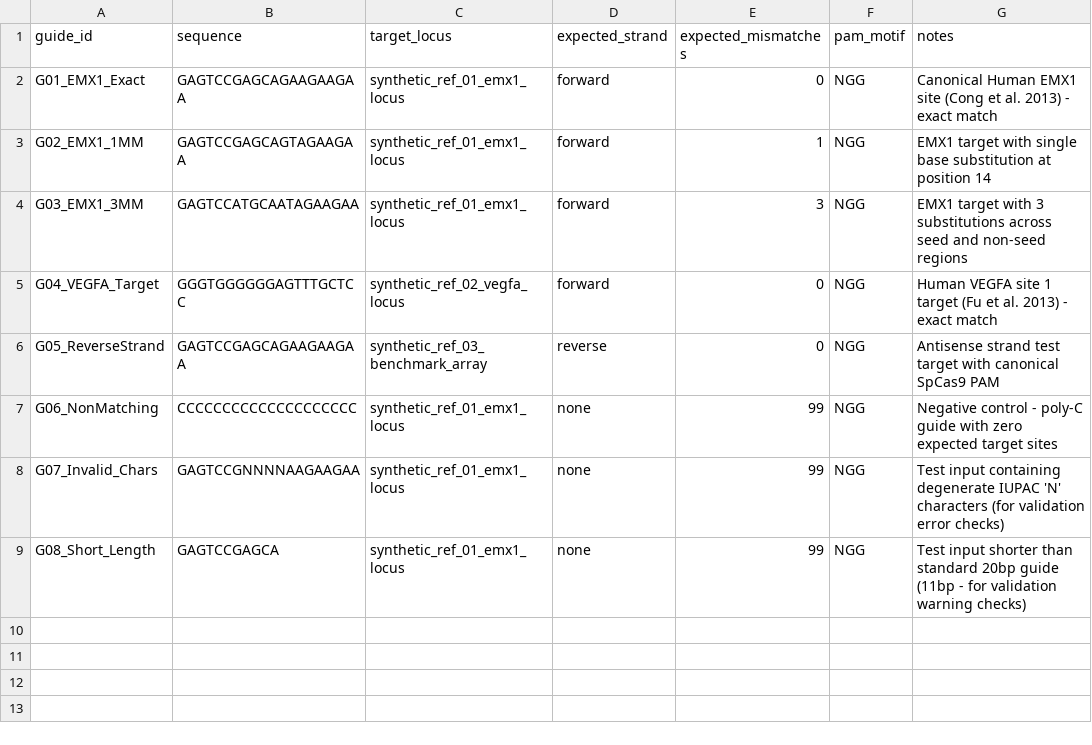
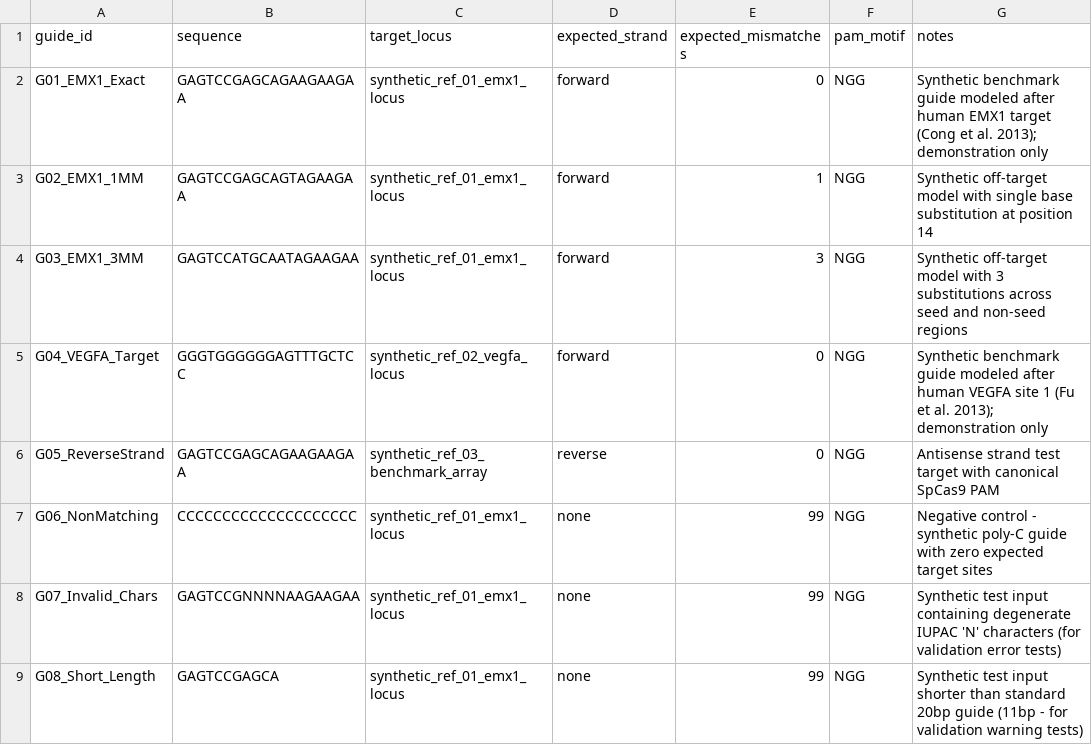
Before and after one commit to gauri-dwivedi/GeneWeaver, a CSV file: data/sample_guides.csv, drawn as a sheet.

Commit message:
Improve sequence validation and alignment scoring

```diff
--- a/data/sample_guides.csv
+++ b/data/sample_guides.csv
@@ -1,9 +1,9 @@
 guide_id,sequence,target_locus,expected_strand,expected_mismatches,pam_motif,notes
-G01_EMX1_Exact,GAGTCCGAGCAGAAGAAGAA,synthetic_ref_01_emx1_locus,forward,0,NGG,Canonical Human EMX1 site (Cong et al. 2013) - exact match
-G02_EMX1_1MM,GAGTCCGAGCAGTAGAAGAA,synthetic_ref_01_emx1_locus,forward,1,NGG,EMX1 target with single base substitution at position 14
-G03_EMX1_3MM,GAGTCCATGCAATAGAAGAA,synthetic_ref_01_emx1_locus,forward,3,NGG,EMX1 target with 3 substitutions across seed and non-seed regions
-G04_VEGFA_Target,GGGTGGGGGGAGTTTGCTCC,synthetic_ref_02_vegfa_locus,forward,0,NGG,Human VEGFA site 1 target (Fu et al. 2013) - exact match
+G01_EMX1_Exact,GAGTCCGAGCAGAAGAAGAA,synthetic_ref_01_emx1_locus,forward,0,NGG,Synthetic benchmark guide modeled after human EMX1 target (Cong et al. 2013); demonstration only
+G02_EMX1_1MM,GAGTCCGAGCAGTAGAAGAA,synthetic_ref_01_emx1_locus,forward,1,NGG,Synthetic off-target model with single base substitution at position 14
+G03_EMX1_3MM,GAGTCCATGCAATAGAAGAA,synthetic_ref_01_emx1_locus,forward,3,NGG,Synthetic off-target model with 3 substitutions across seed and non-seed regions
+G04_VEGFA_Target,GGGTGGGGGGAGTTTGCTCC,synthetic_ref_02_vegfa_locus,forward,0,NGG,Synthetic benchmark guide modeled after human VEGFA site 1 (Fu et al. 2013); demonstration only
 G05_ReverseStrand,GAGTCCGAGCAGAAGAAGAA,synthetic_ref_03_benchmark_array,reverse,0,NGG,Antisense strand test target with canonical SpCas9 PAM
-G06_NonMatching,CCCCCCCCCCCCCCCCCCCC,synthetic_ref_01_emx1_locus,none,99,NGG,Negative control - poly-C guide with zero expected target sites
-G07_Invalid_Chars,GAGTCCGNNNNAAGAAGAA,synthetic_ref_01_emx1_locus,none,99,NGG,Test input containing degenerate IUPAC 'N' characters (for validation error checks)
-G08_Short_Length,GAGTCCGAGCA,synthetic_ref_01_emx1_locus,none,99,NGG,Test input shorter than standard 20bp guide (11bp - for validation warning checks)
+G06_NonMatching,CCCCCCCCCCCCCCCCCCCC,synthetic_ref_01_emx1_locus,none,99,NGG,Negative control - synthetic poly-C guide with zero expected target sites
+G07_Invalid_Chars,GAGTCCGNNNNAAGAAGAA,synthetic_ref_01_emx1_locus,none,99,NGG,Synthetic test input containing degenerate IUPAC 'N' characters (for validation error tests)
+G08_Short_Length,GAGTCCGAGCA,synthetic_ref_01_emx1_locus,none,99,NGG,Synthetic test input shorter than standard 20bp guide (11bp - for validation warning tests)
```
Also changed, not shown: 4 other files.
